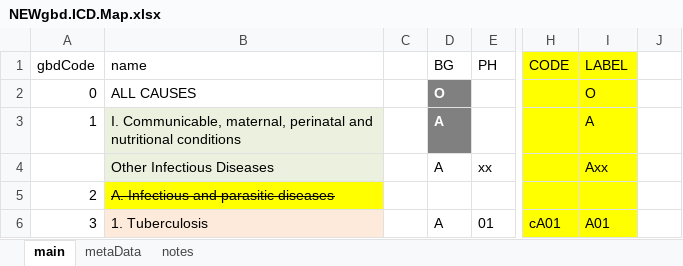
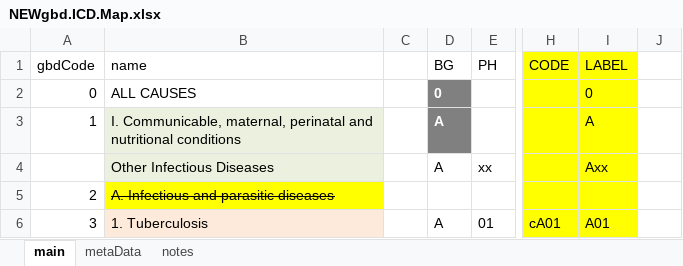
Before and after one commit to mcSamuelDataSci/CACommunityBurden, an Excel workbook: myCBD/myInfo/NEWgbd.ICD.Map.xlsx, sheet main, drawn as a sheet; only a part is shown, gaps mark what is left out; values as stored, in another font and other column widths than the file's, no borders; the diff names each change by its address in the sheet, - before the commit and + after, or states it on an @@ line.

Commit message:
cause list work

```diff
--- a/myCBD/myInfo/NEWgbd.ICD.Map.xlsx (sheet main)
+++ b/myCBD/myInfo/NEWgbd.ICD.Map.xlsx (sheet main)
-D2 (BG): O
+D2 (BG): 0
-I2 (LABEL): O
+I2 (LABEL): 0
```
